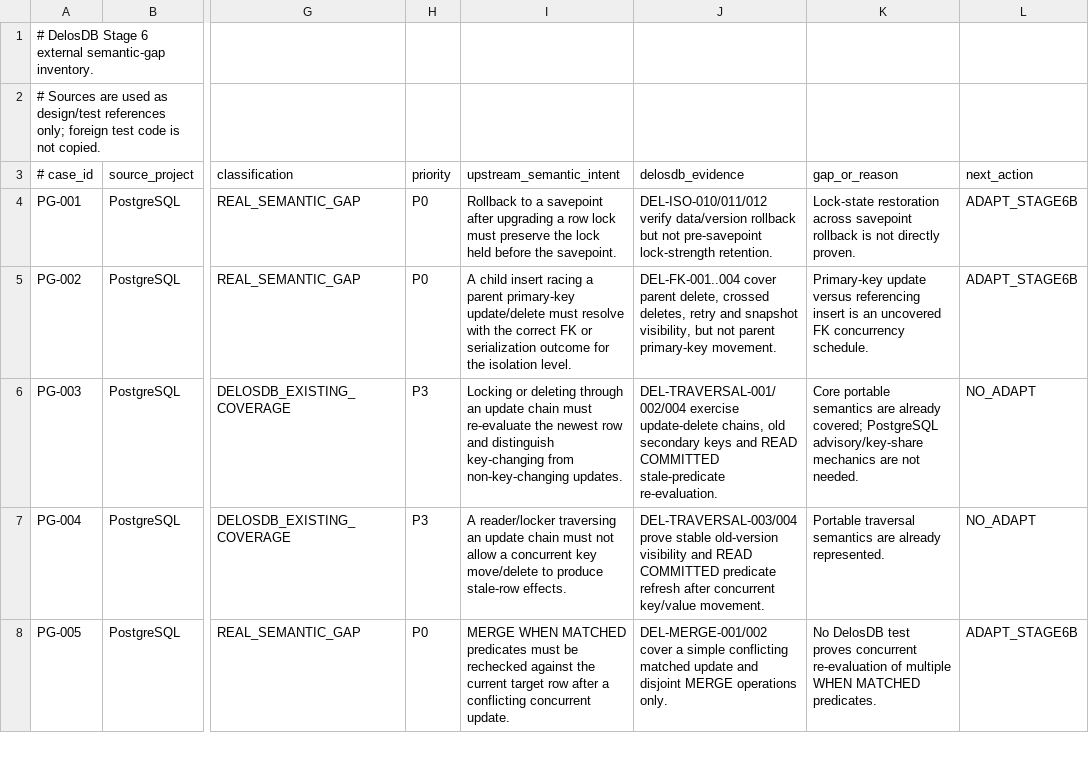
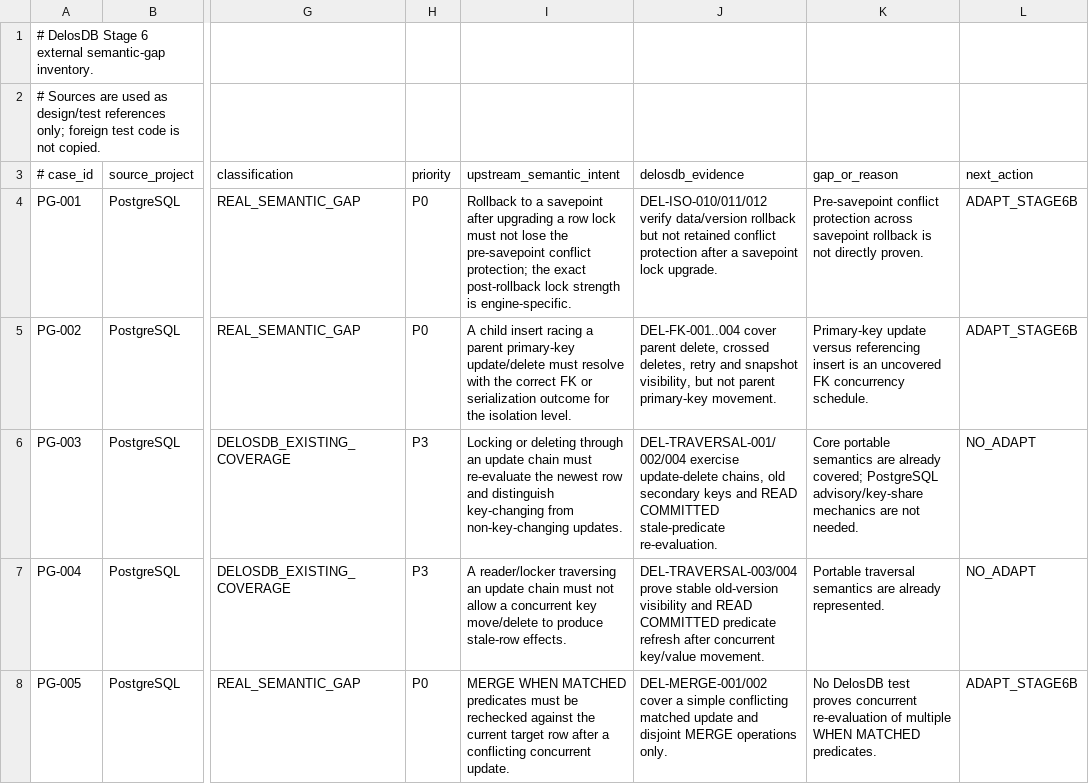
Before and after one commit to ggeorg/delosdb, a TSV file: gradle/testing/delos-external-semantic-gap-inventory.tsv, drawn as a sheet; only a part is shown, gaps mark what is left out; the diff names each change by its address in the sheet, - before the commit and + after, or states it on an @@ line.

```diff
--- a/gradle/testing/delos-external-semantic-gap-inventory.tsv
+++ b/gradle/testing/delos-external-semantic-gap-inventory.tsv
-I4 (upstream_semantic_intent): …lock must preserve the lock held before the savepoint.
+I4 (upstream_semantic_intent): …lock must not lose the pre-savepoint conflict protection; the exact post-rollback lock strength is engine-specific.
-J4 (delosdb_evidence): …but not pre-savepoint lock-strength retention.
+J4 (delosdb_evidence): …but not retained conflict protection after a savepoint lock upgrade.
-K4 (gap_or_reason): Lock-state restoration across savepoint…
+K4 (gap_or_reason): Pre-savepoint conflict protection across savepoint…
```
Also changed, not shown: gradle/testing/delos-external-test-provenance.tsv, 1 other file.
